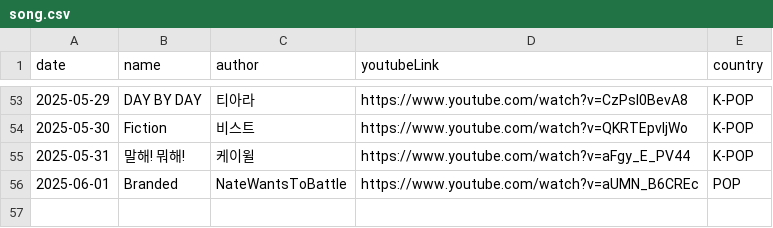
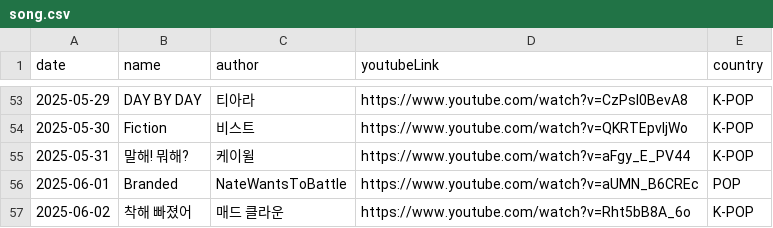
Before and after one commit to ju-nong/TodaySong, a CSV file: data/song.csv, drawn as a sheet; only a part is shown, gaps mark what is left out.

Commit message:
[feat] 2025-06-02 add song

```diff
--- a/data/song.csv
+++ b/data/song.csv
@@ -54,3 +54,4 @@ date|name|author|youtubeLink|country|
 2025-05-30|Fiction|비스트|https://www.youtube.com/watch?v=QKRTEpvIjWo|K-POP|
-2025-05-31|말해! 뭐해!|케이윌|https://www.youtube.com/watch?v=aFgy_E_PV44|K-POP|
+2025-05-31|말해! 뭐해?|케이윌|https://www.youtube.com/watch?v=aFgy_E_PV44|K-POP|
 2025-06-01|Branded|NateWantsToBattle|https://www.youtube.com/watch?v=aUMN_B6CREc|POP|
+2025-06-02|착해 빠졌어|매드 클라운|https://www.youtube.com/watch?v=Rht5bB8A_6o|K-POP|
```
